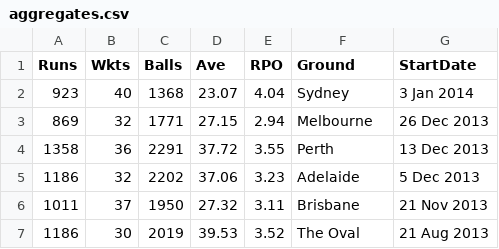
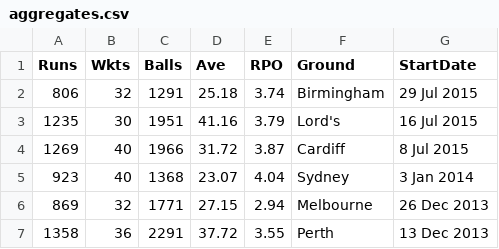
Before and after one commit to guardian/interactive-ashes, a CSV file: src/data/aggregates.csv, drawn as a sheet; only a part is shown; the shorter side is filled out with more unchanged rows; the diff names each change by its address in the sheet, - before the commit and + after, or states it on an @@ line.

```diff
--- a/src/data/aggregates.csv
+++ b/src/data/aggregates.csv
+row 2: 806 | 32 | 1291 | 25.18 | 3.74 | Birmingham | 29 Jul 2015
+row 3: 1235 | 30 | 1951 | 41.16 | 3.79 | Lord's | 16 Jul 2015
+row 4: 1269 | 40 | 1966 | 31.72 | 3.87 | Cardiff | 8 Jul 2015
```
Also changed, not shown: src/data/ashes.csv, src/data/batsmen.csv, 23 other files.
